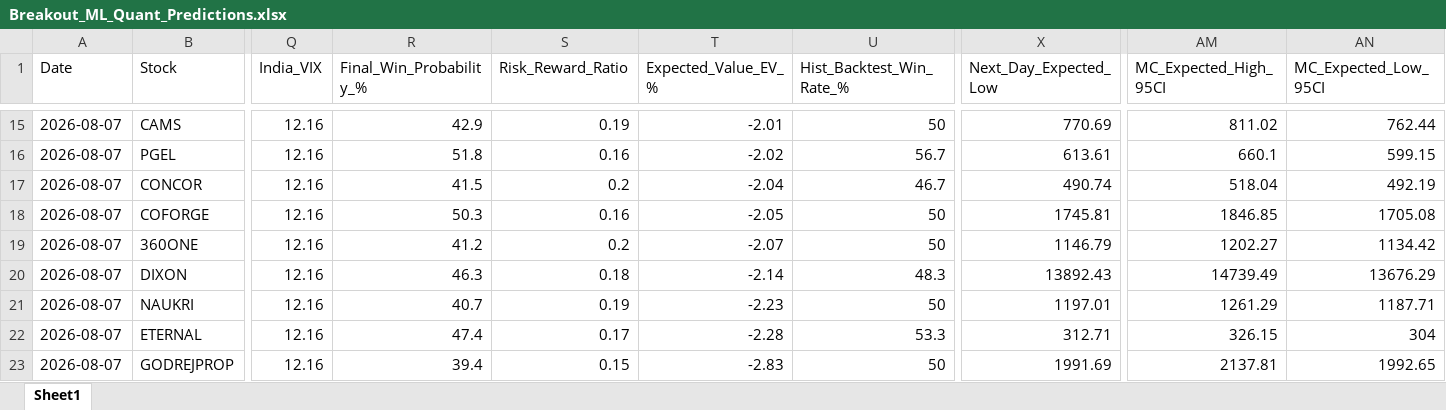
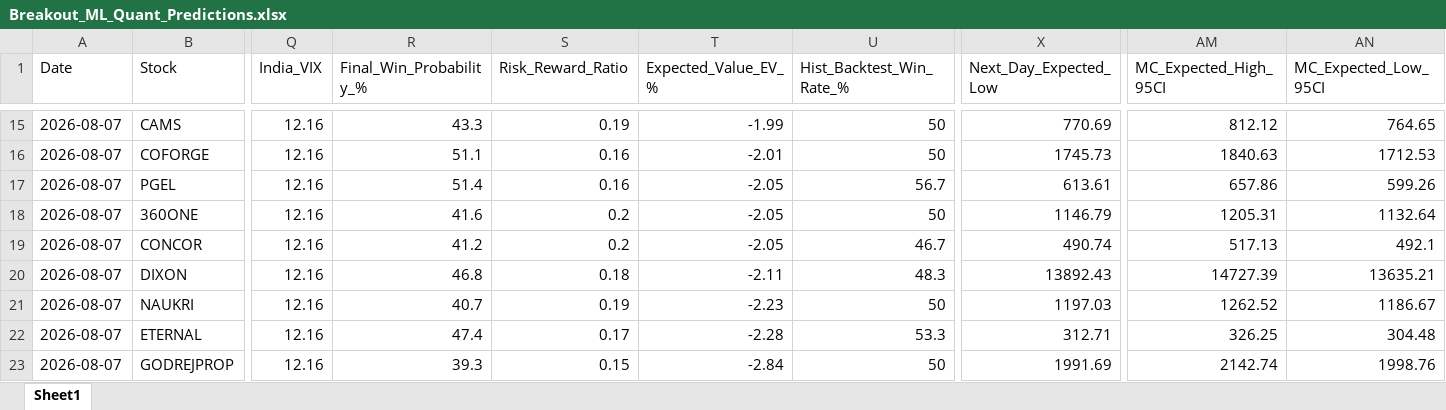
Before and after one commit to chiragkuk24/Final-Stocks, an Excel workbook: Breakout_ML_Quant_Predictions.xlsx, sheet Sheet1, drawn as a sheet; only a part is shown, gaps mark what is left out; values as stored, in another font and other column widths than the file's, no borders; removed rows and columns are numbered as before the commit, all else as after; rows hold the shown columns only; the diff covers the shown part only; the diff names each change by its address in the sheet, - before the commit and + after, or states it on an @@ line.

```diff
--- a/Breakout_ML_Quant_Predictions.xlsx (sheet Sheet1)
+++ b/Breakout_ML_Quant_Predictions.xlsx (sheet Sheet1)
-R15 (Final_Win_Probability_%): 42.9
+R15 (Final_Win_Probability_%): 43.3
-T15 (Expected_Value_EV_%): -2.01
+T15 (Expected_Value_EV_%): -1.99
-AM15 (MC_Expected_High_95CI): 811.02
+AM15 (MC_Expected_High_95CI): 812.12
-AN15 (MC_Expected_Low_95CI): 762.44
+AN15 (MC_Expected_Low_95CI): 764.65
+row 16: 2026-08-07 | COFORGE | 12.16 | 51.1 | 0.16 | -2.01 | 50 | 1745.73 | 1840.63 | 1712.53
-R17 (Final_Win_Probability_%): 51.8
+R17 (Final_Win_Probability_%): 51.4
-T17 (Expected_Value_EV_%): -2.02
+T17 (Expected_Value_EV_%): -2.05
-AM17 (MC_Expected_High_95CI): 660.1
+AM17 (MC_Expected_High_95CI): 657.86
-AN17 (MC_Expected_Low_95CI): 599.15
+AN17 (MC_Expected_Low_95CI): 599.26
-row 17: 2026-08-07 | CONCOR | 12.16 | 41.5 | 0.2 | -2.04 | 46.7 | 490.74 | 518.04 | 492.19
-row 18: 2026-08-07 | COFORGE | 12.16 | 50.3 | 0.16 | -2.05 | 50 | 1745.81 | 1846.85 | 1705.08
-R18 (Final_Win_Probability_%): 41.2
+R18 (Final_Win_Probability_%): 41.6
-T18 (Expected_Value_EV_%): -2.07
+T18 (Expected_Value_EV_%): -2.05
-AM18 (MC_Expected_High_95CI): 1202.27
+AM18 (MC_Expected_High_95CI): 1205.31
-AN18 (MC_Expected_Low_95CI): 1134.42
+AN18 (MC_Expected_Low_95CI): 1132.64
+row 19: 2026-08-07 | CONCOR | 12.16 | 41.2 | 0.2 | -2.05 | 46.7 | 490.74 | 517.13 | 492.1
-R20 (Final_Win_Probability_%): 46.3
+R20 (Final_Win_Probability_%): 46.8
-T20 (Expected_Value_EV_%): -2.14
+T20 (Expected_Value_EV_%): -2.11
-AM20 (MC_Expected_High_95CI): 14739.49
+AM20 (MC_Expected_High_95CI): 14727.39
-AN20 (MC_Expected_Low_95CI): 13676.29
+AN20 (MC_Expected_Low_95CI): 13635.21
-X21 (Next_Day_Expected_Low): 1197.01
+X21 (Next_Day_Expected_Low): 1197.03
-AM21 (MC_Expected_High_95CI): 1261.29
+AM21 (MC_Expected_High_95CI): 1262.52
-AN21 (MC_Expected_Low_95CI): 1187.71
+AN21 (MC_Expected_Low_95CI): 1186.67
-AM22 (MC_Expected_High_95CI): 326.15
+AM22 (MC_Expected_High_95CI): 326.25
-AN22 (MC_Expected_Low_95CI): 304
+AN22 (MC_Expected_Low_95CI): 304.48
-R23 (Final_Win_Probability_%): 39.4
+R23 (Final_Win_Probability_%): 39.3
-T23 (Expected_Value_EV_%): -2.83
+T23 (Expected_Value_EV_%): -2.84
-AM23 (MC_Expected_High_95CI): 2137.81
+AM23 (MC_Expected_High_95CI): 2142.74
-AN23 (MC_Expected_Low_95CI): 1992.65
+AN23 (MC_Expected_Low_95CI): 1998.76
```
Also changed, not shown: 3 added rows, 3 removed rows and 67 edited cells elsewhere in this sheet, Final_Breakout_List.xlsx, 2 other files.
